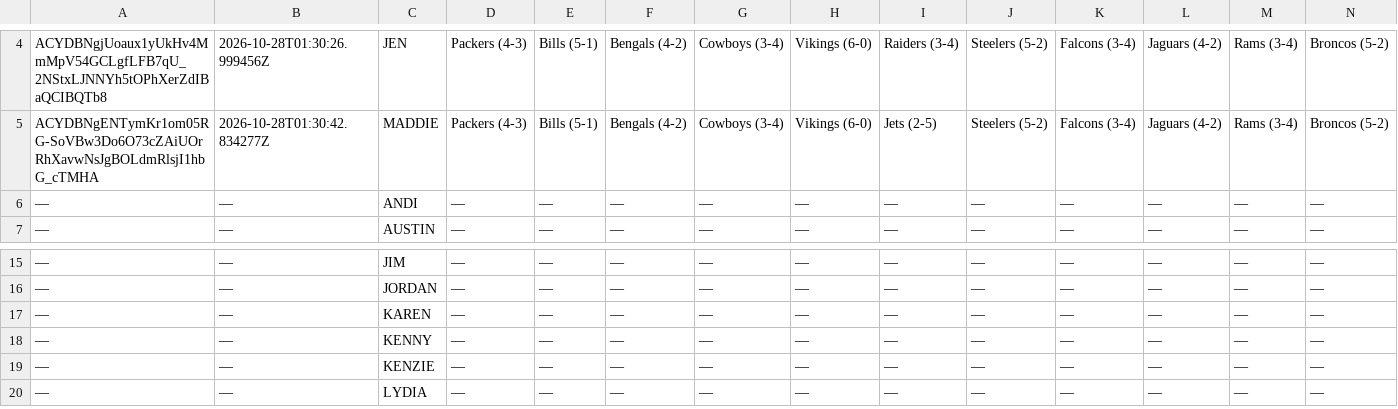
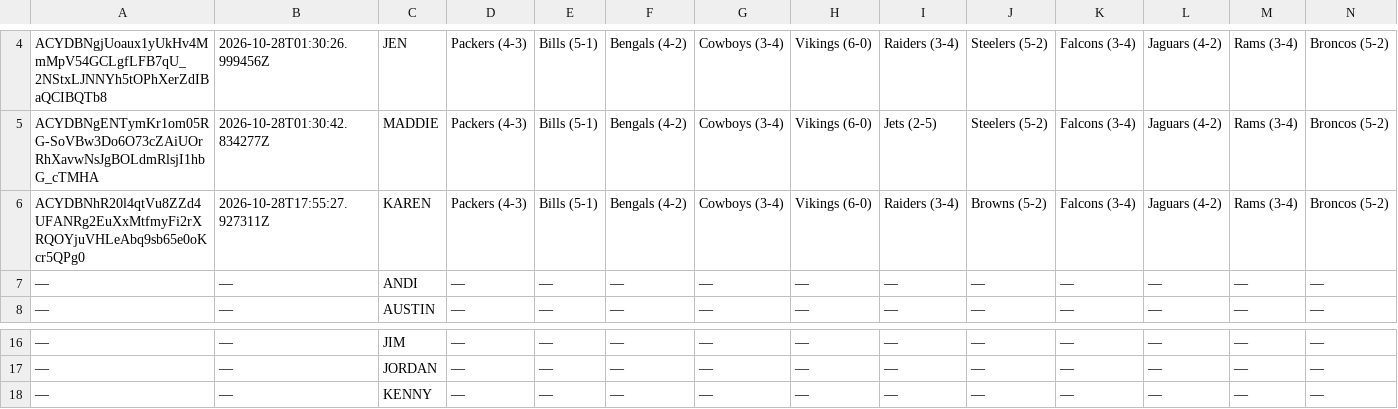
Before and after one commit to JDGehrke/Football_Pool, a CSV file: 2026/Week 8.csv, drawn as a sheet; only a part is shown, gaps mark what is left out; the shorter side is filled out with more unchanged rows; removed rows and columns are numbered as before the commit, all else as after; rows hold the shown columns only; the diff names each change by its address in the sheet, - before the commit and + after, or states it on an @@ line.

Commit message:
Auto-update NFL pool data

```diff
--- a/2026/Week 8.csv
+++ b/2026/Week 8.csv
+row 6: ACYDBNhR20l4qtVu8ZZd4UFANRg2EuXxMtfmyFi2rXRQOYjuVHLeAbq9sb65e0oKcr5QPg0 | 2026-10-28T17:55:27.927311Z | KAREN | Packers (4-3) | Bills (5-1) | Bengals (4-2) | Cowboys (3-4) | Vikings (6-0) | Raiders (3-4) | Browns (5-2) | Falcons (3-4) | Jaguars (4-2) | Rams (3-4) | Broncos (5-2)
-row 17: — | — | KAREN | — | — | — | — | — | — | — | — | — | — | —
```
Also changed, not shown: 1 other file.
